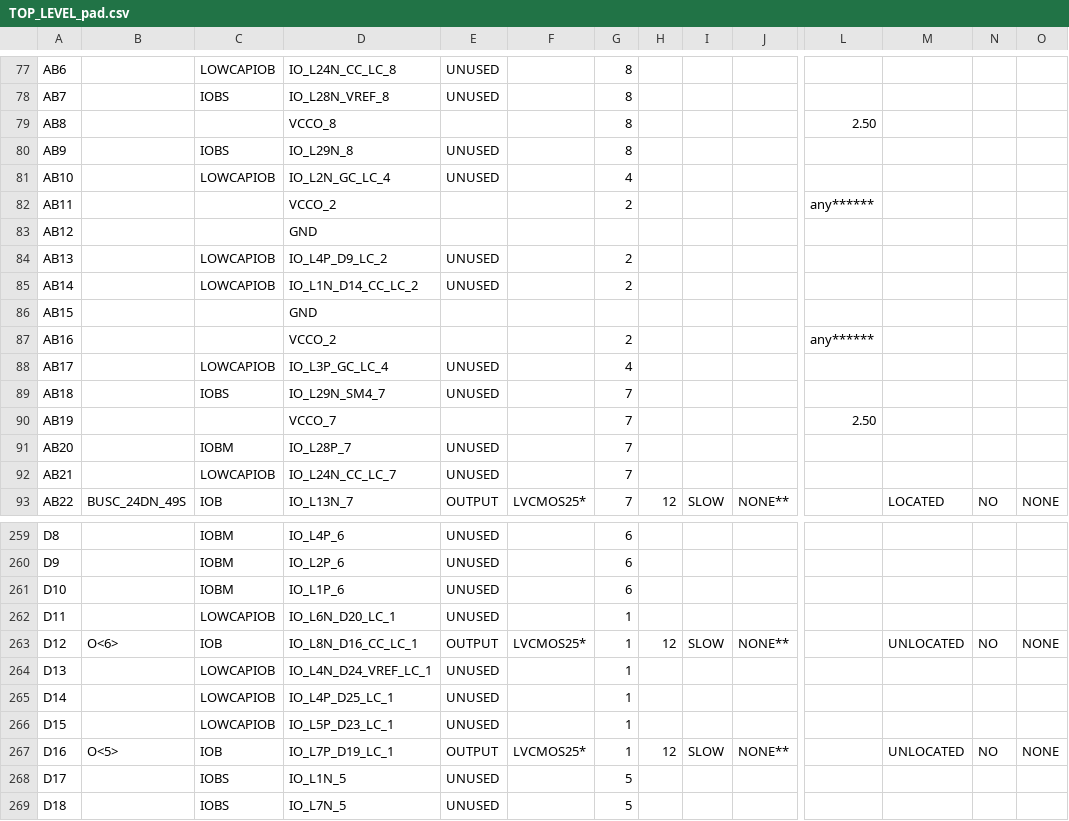
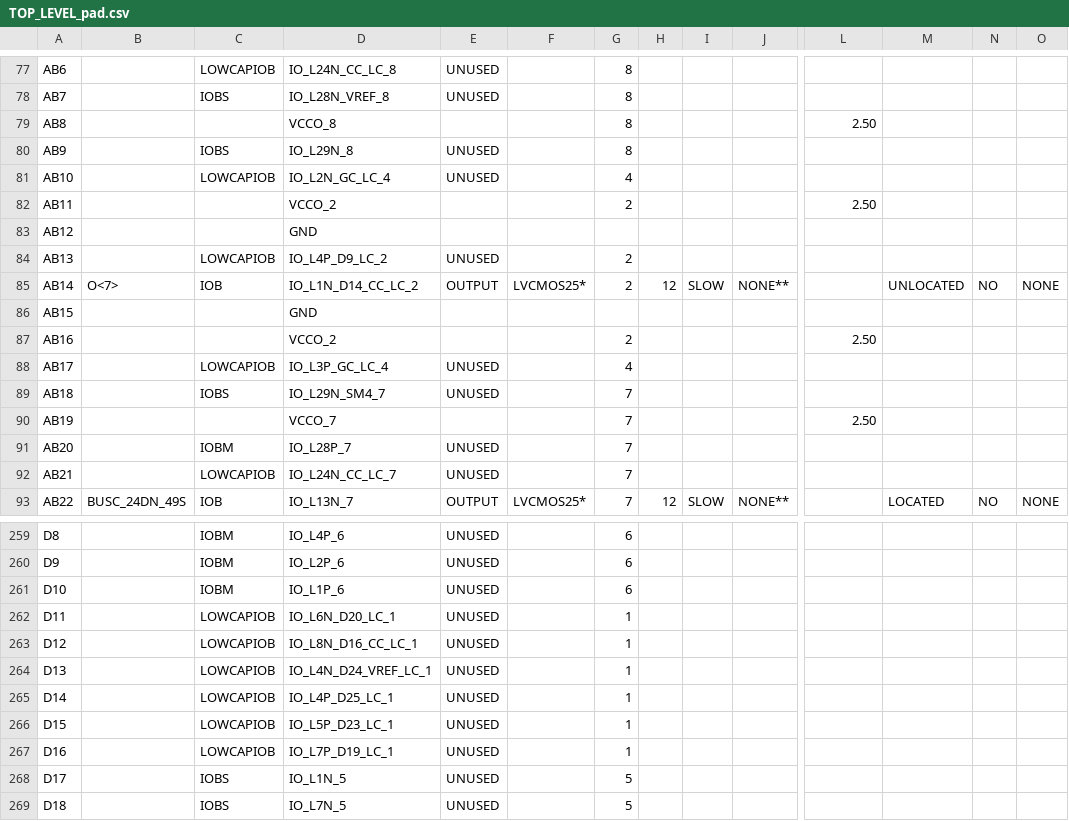
Before and after one commit to CollinBradford/KickerControllerFirmware, a CSV file: GEL_CAPTAN/TOP_LEVEL_pad.csv, drawn as a sheet; only a part is shown, gaps mark what is left out; the diff covers the shown part only; the diff names each change by its address in the sheet, - before the commit and + after, or states it on an @@ line.

```diff
--- a/GEL_CAPTAN/TOP_LEVEL_pad.csv
+++ b/GEL_CAPTAN/TOP_LEVEL_pad.csv
-L82: any******
+L82: 2.50
-B85: (empty)
+B85: O<7>
-C85: LOWCAPIOB
+C85: IOB
-E85: UNUSED
+E85: OUTPUT
-F85: (empty)
+F85: LVCMOS25*
-H85: (empty)
+H85: 12
-I85: (empty)
+I85: SLOW
-J85: (empty)
+J85: NONE**
-M85: (empty)
+M85: UNLOCATED
-N85: (empty)
+N85: NO
-O85: (empty)
+O85: NONE
-L87: any******
+L87: 2.50
-B263: O<6>
+B263: (empty)
-C263: IOB
+C263: LOWCAPIOB
-E263: OUTPUT
+E263: UNUSED
-F263: LVCMOS25*
+F263: (empty)
-H263: 12
+H263: (empty)
-I263: SLOW
+I263: (empty)
-J263: NONE**
+J263: (empty)
-M263: UNLOCATED
+M263: (empty)
-N263: NO
+N263: (empty)
-O263: NONE
+O263: (empty)
-B267: O<5>
+B267: (empty)
-C267: IOB
+C267: LOWCAPIOB
-E267: OUTPUT
+E267: UNUSED
-F267: LVCMOS25*
+F267: (empty)
-H267: 12
+H267: (empty)
-I267: SLOW
+I267: (empty)
-J267: NONE**
+J267: (empty)
-M267: UNLOCATED
+M267: (empty)
-N267: NO
+N267: (empty)
-O267: NONE
+O267: (empty)
```
Also changed, not shown: 133 edited cells elsewhere in this file, 46 other files.
